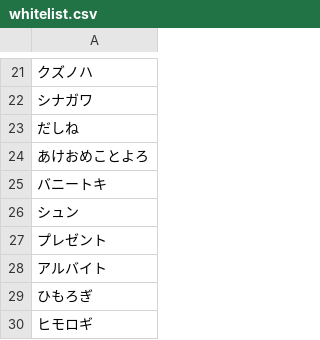
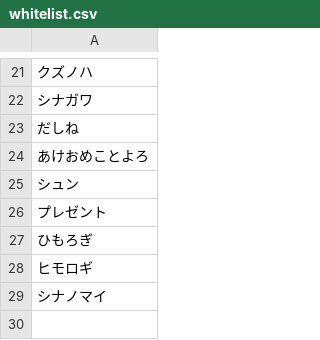
Before and after one commit to Sagiri777/BAWordListMoniter, a CSV file: lists/whitelist.csv, drawn as a sheet; only a part is shown, gaps mark what is left out; removed rows and columns are numbered as before the commit, all else as after; the diff names each change by its address in the sheet, - before the commit and + after, or states it on an @@ line.

```diff
--- a/lists/whitelist.csv
+++ b/lists/whitelist.csv
-row 25: バニートキ
-row 28: アルバイト
+row 29: シナノマイ
```
Also changed, not shown: lists/blacklist.csv.
